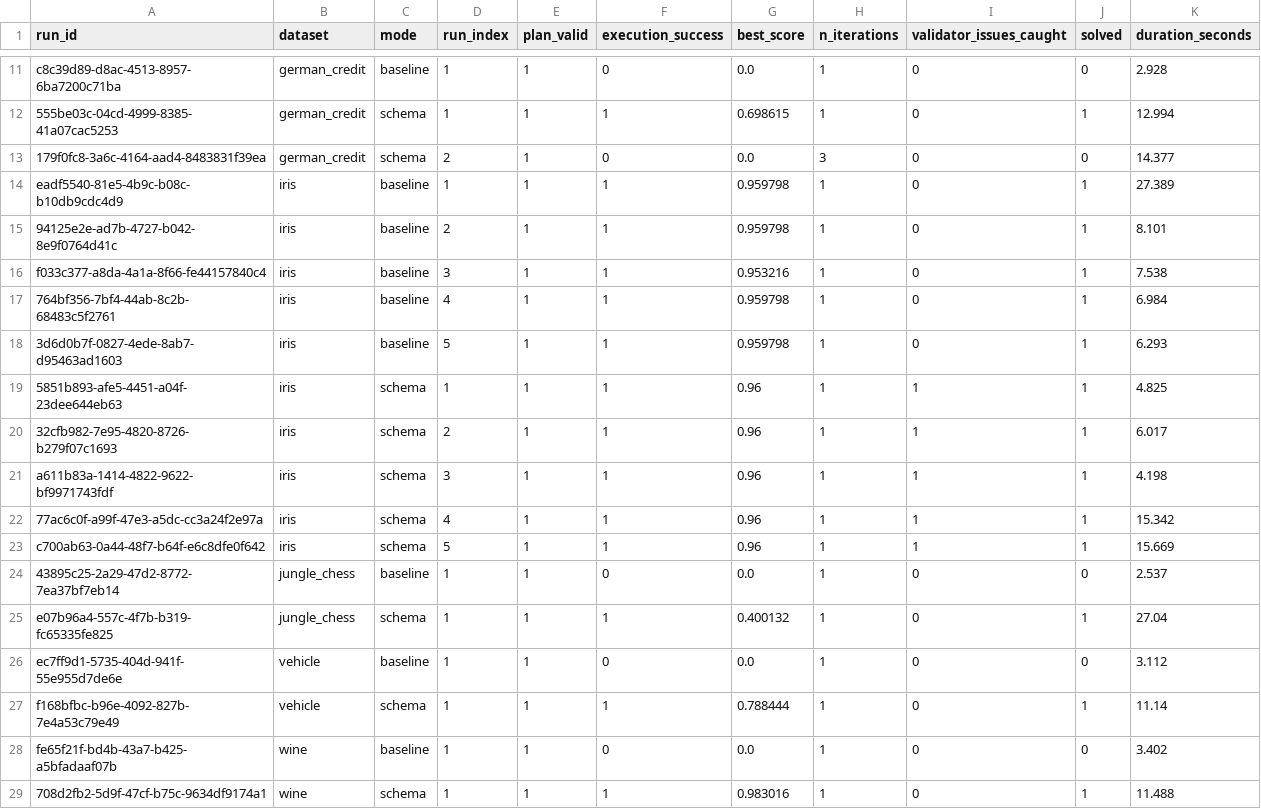
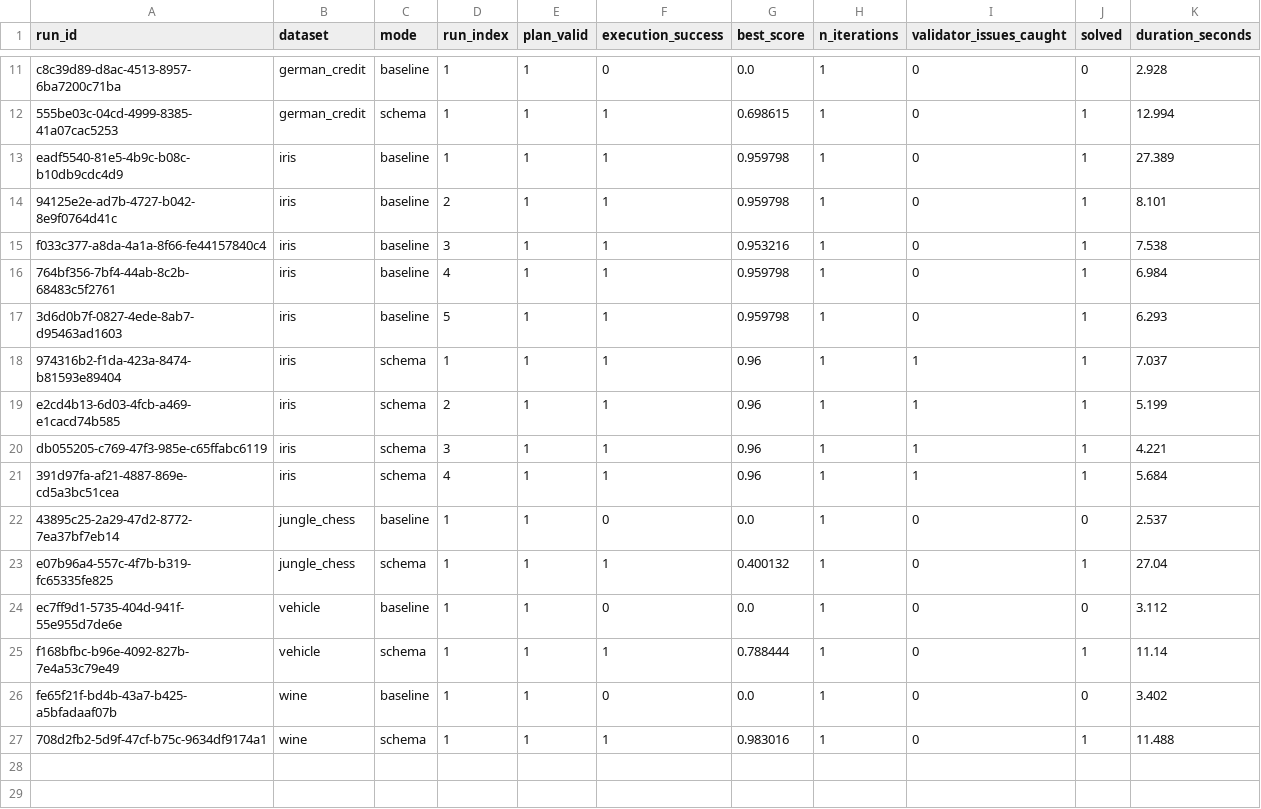
Before and after one commit to amalmessaoud/AutoML, a CSV file: results/results_table.csv, drawn as a sheet; only a part is shown, gaps mark what is left out.

```diff
--- a/results/results_table.csv
+++ b/results/results_table.csv
@@ -12,3 +12,2 @@ c8c39d89-d8ac-4513-8957-6ba7200c71ba,german_credit,baseline,1,1,0,0.0,1,0,0,2.92
 555be03c-04cd-4999-8385-41a07cac5253,german_credit,schema,1,1,1,0.698615,1,0,1,12.994
-179f0fc8-3a6c-4164-aad4-8483831f39ea,german_credit,schema,2,1,0,0.0,3,0,0,14.377
 eadf5540-81e5-4b9c-b08c-b10db9cdc4d9,iris,baseline,1,1,1,0.959798,1,0,1,27.389
@@ -18,7 +17,6 @@ f033c377-a8da-4a1a-8f66-fe44157840c4,iris,baseline,3,1,1,0.953216,1,0,1,7.538
 3d6d0b7f-0827-4ede-8ab7-d95463ad1603,iris,baseline,5,1,1,0.959798,1,0,1,6.293
-5851b893-afe5-4451-a04f-23dee644eb63,iris,schema,1,1,1,0.96,1,1,1,4.825
-32cfb982-7e95-4820-8726-b279f07c1693,iris,schema,2,1,1,0.96,1,1,1,6.017
-a611b83a-1414-4822-9622-bf9971743fdf,iris,schema,3,1,1,0.96,1,1,1,4.198
-77ac6c0f-a99f-47e3-a5dc-cc3a24f2e97a,iris,schema,4,1,1,0.96,1,1,1,15.342
-c700ab63-0a44-48f7-b64f-e6c8dfe0f642,iris,schema,5,1,1,0.96,1,1,1,15.669
+974316b2-f1da-423a-8474-b81593e89404,iris,schema,1,1,1,0.96,1,1,1,7.037
+e2cd4b13-6d03-4fcb-a469-e1cacd74b585,iris,schema,2,1,1,0.96,1,1,1,5.199
+db055205-c769-47f3-985e-c65ffabc6119,iris,schema,3,1,1,0.96,1,1,1,4.221
+391d97fa-af21-4887-869e-cd5a3bc51cea,iris,schema,4,1,1,0.96,1,1,1,5.684
 43895c25-2a29-47d2-8772-7ea37bf7eb14,jungle_chess,baseline,1,1,0,0.0,1,0,0,2.537
```
Also changed, not shown: 12 other files.
